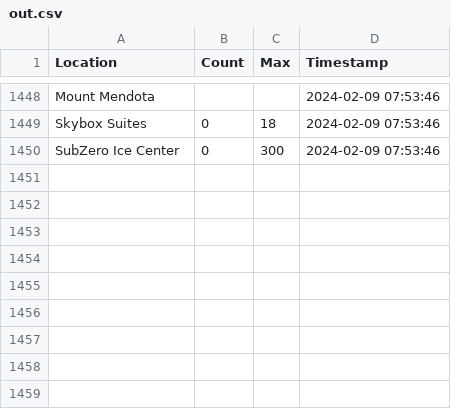
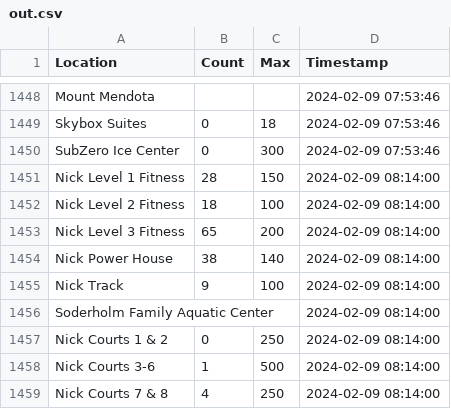
Before and after one commit to caydenwelter/recwell, a CSV file: out.csv, drawn as a sheet; only a part is shown, gaps mark what is left out.

Commit message:
update out.csv

```diff
--- a/out.csv
+++ b/out.csv
@@ -1450 +1450,10 @@ Skybox Suites,0,18,2024-02-09 07:53:46
 SubZero Ice Center,0,300,2024-02-09 07:53:46
+Nick Level 1 Fitness,28,150,2024-02-09 08:14:00
+Nick Level 2 Fitness,18,100,2024-02-09 08:14:00
+Nick Level 3 Fitness,65,200,2024-02-09 08:14:00
+Nick Power House,38,140,2024-02-09 08:14:00
+Nick Track,9,100,2024-02-09 08:14:00
+Soderholm Family Aquatic Center,,,2024-02-09 08:14:00
+Nick Courts 1 & 2,0,250,2024-02-09 08:14:00
+Nick Courts 3-6,1,500,2024-02-09 08:14:00
+Nick Courts 7 & 8,4,250,2024-02-09 08:14:00
```
